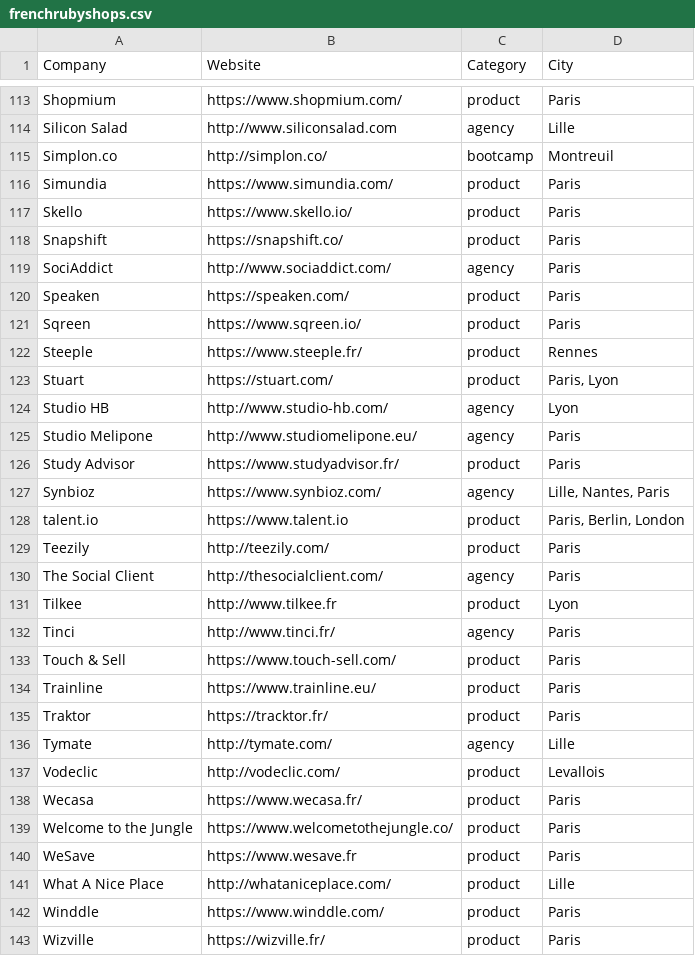
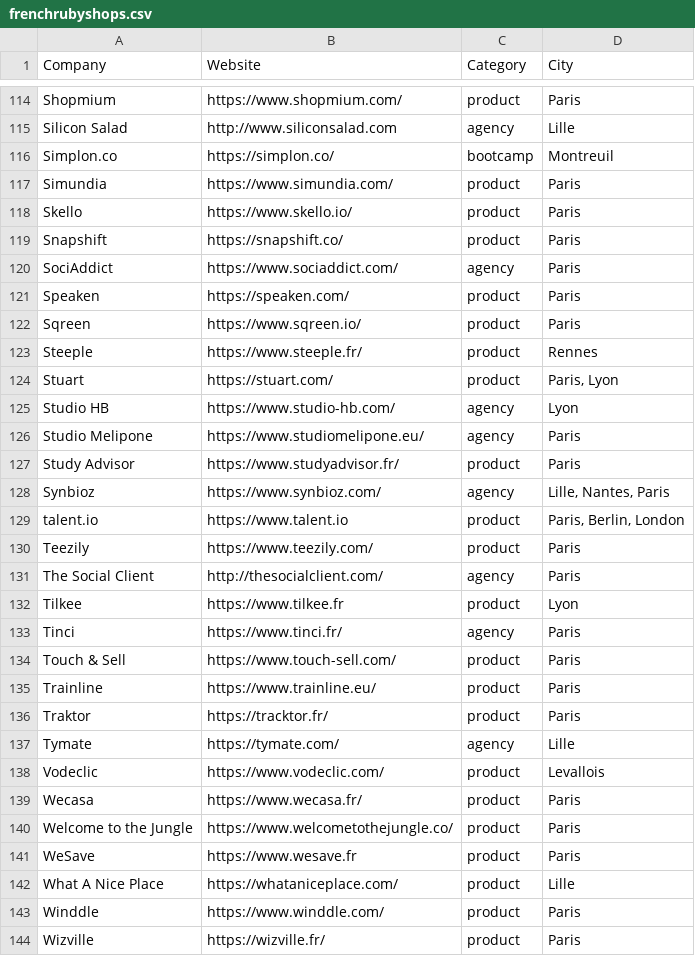
Before and after one commit to ruby-nord/rubyshops, a CSV file: frenchrubyshops.csv, drawn as a sheet; only a part is shown, gaps mark what is left out; the diff covers the shown part only.

Commit message:
Lita, Getaround, Samboat, and HTTPs
- Add Lita
- Rename Drivy to Getaround
- Rename Boaterfly to Samboat
- Use canonical (mostly https) URLs when URL was different

```diff
--- a/frenchrubyshops.csv
+++ b/frenchrubyshops.csv
@@ -114,3 +115,3 @@ Shopmium,https://www.shopmium.com/,product,Paris
 Silicon Salad,http://www.siliconsalad.com,agency,Lille
-Simplon.co,http://simplon.co/,bootcamp,Montreuil
+Simplon.co,https://simplon.co/,bootcamp,Montreuil
 Simundia,https://www.simundia.com/,product,Paris
@@ -118,3 +119,3 @@ Skello,https://www.skello.io/,product,Paris
 Snapshift,https://snapshift.co/,product,Paris
-SociAddict,http://www.sociaddict.com/,agency,Paris
+SociAddict,https://www.sociaddict.com/,agency,Paris
 Speaken,https://speaken.com/,product,Paris
@@ -123,4 +124,4 @@ Steeple,https://www.steeple.fr/,product,Rennes
 Stuart,https://stuart.com/,product,"Paris, Lyon"
-Studio HB,http://www.studio-hb.com/,agency,Lyon
-Studio Melipone,http://www.studiomelipone.eu/,agency,Paris
+Studio HB,https://www.studio-hb.com/,agency,Lyon
+Studio Melipone,https://www.studiomelipone.eu/,agency,Paris
 Study Advisor,https://www.studyadvisor.fr/,product,Paris
@@ -128,6 +129,6 @@ Synbioz,https://www.synbioz.com/,agency,"Lille, Nantes, Paris"
 talent.io,https://www.talent.io,product,"Paris, Berlin, London"
-Teezily,http://teezily.com/,product,Paris
+Teezily,https://www.teezily.com/,product,Paris
 The Social Client,http://thesocialclient.com/,agency,Paris
-Tilkee,http://www.tilkee.fr,product,Lyon
-Tinci,http://www.tinci.fr/,agency,Paris
+Tilkee,https://www.tilkee.fr,product,Lyon
+Tinci,https://www.tinci.fr/,agency,Paris
 Touch & Sell,https://www.touch-sell.com/,product,Paris
@@ -135,4 +136,4 @@ Trainline,https://www.trainline.eu/,product,Paris
 Traktor,https://tracktor.fr/,product,Paris
-Tymate,http://tymate.com/,agency,Lille
-Vodeclic,http://vodeclic.com/,product,Levallois
+Tymate,https://tymate.com/,agency,Lille
+Vodeclic,https://www.vodeclic.com/,product,Levallois
 Wecasa,https://www.wecasa.fr/,product,Paris
@@ -140,3 +141,3 @@ Welcome to the Jungle,https://www.welcometothejungle.co/,product,Paris
 WeSave,https://www.wesave.fr,product,Paris
-What A Nice Place,http://whataniceplace.com/,product,Lille
+What A Nice Place,https://whataniceplace.com/,product,Lille
 Winddle,https://www.winddle.com/,product,Paris
```
Also changed, not shown: 3 added rows, 2 removed rows and 32 edited cells elsewhere in this file.
